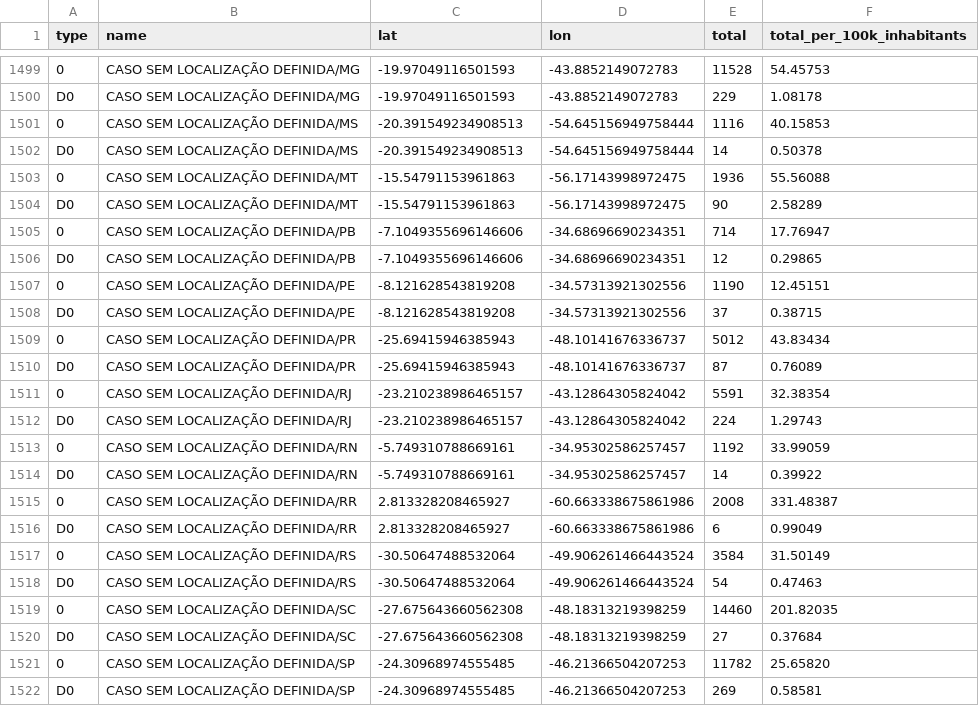
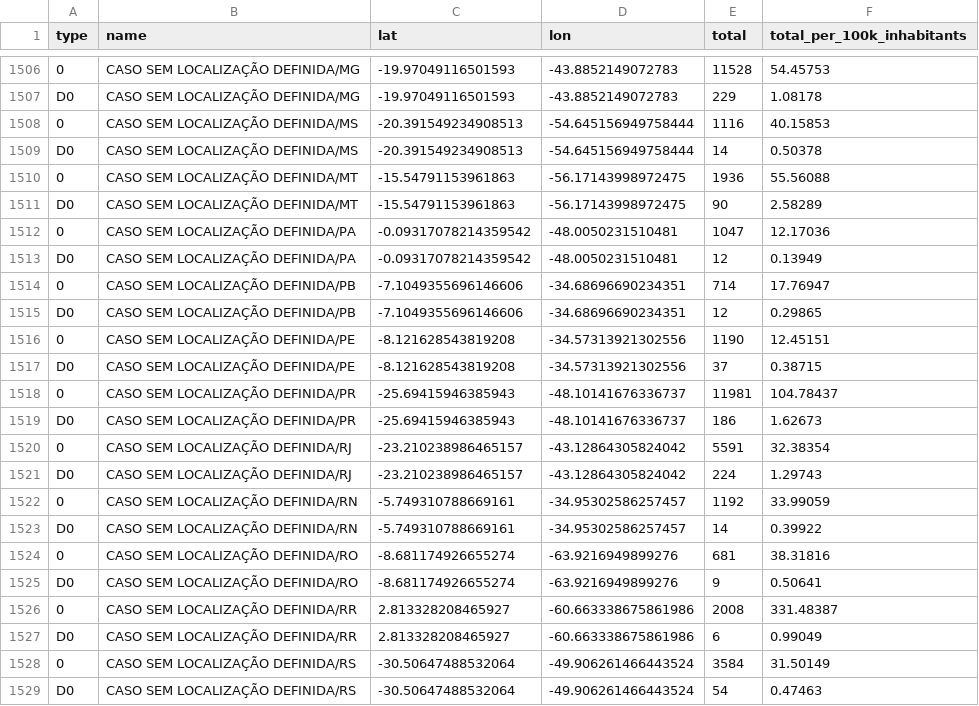
Before and after one commit to spdrio/covid19br, a CSV file: cases-gps.csv, drawn as a sheet; only a part is shown, gaps mark what is left out; the shorter side is filled out with more unchanged rows; the diff covers the shown part only.

```diff
--- a/cases-gps.csv
+++ b/cases-gps.csv
@@ -1504,2 +1511,4 @@ D0,CASO SEM LOCALIZAÇÃO DEFINIDA/MS,-20.391549234908513,-54.645156949758444,14
 D0,CASO SEM LOCALIZAÇÃO DEFINIDA/MT,-15.54791153961863,-56.17143998972475,90,2.58289
+0,CASO SEM LOCALIZAÇÃO DEFINIDA/PA,-0.09317078214359542,-48.0050231510481,1047,12.17036
+D0,CASO SEM LOCALIZAÇÃO DEFINIDA/PA,-0.09317078214359542,-48.0050231510481,12,0.13949
 0,CASO SEM LOCALIZAÇÃO DEFINIDA/PB,-7.1049355696146606,-34.68696690234351,714,17.76947
@@ -1508,4 +1517,4 @@ D0,CASO SEM LOCALIZAÇÃO DEFINIDA/PB,-7.1049355696146606,-34.68696690234351,12,
 D0,CASO SEM LOCALIZAÇÃO DEFINIDA/PE,-8.121628543819208,-34.57313921302556,37,0.38715
-0,CASO SEM LOCALIZAÇÃO DEFINIDA/PR,-25.69415946385943,-48.10141676336737,5012,43.83434
-D0,CASO SEM LOCALIZAÇÃO DEFINIDA/PR,-25.69415946385943,-48.10141676336737,87,0.76089
+0,CASO SEM LOCALIZAÇÃO DEFINIDA/PR,-25.69415946385943,-48.10141676336737,11981,104.78437
+D0,CASO SEM LOCALIZAÇÃO DEFINIDA/PR,-25.69415946385943,-48.10141676336737,186,1.62673
 0,CASO SEM LOCALIZAÇÃO DEFINIDA/RJ,-23.210238986465157,-43.12864305824042,5591,32.38354
@@ -1514,2 +1523,4 @@ D0,CASO SEM LOCALIZAÇÃO DEFINIDA/RJ,-23.210238986465157,-43.12864305824042,224
 D0,CASO SEM LOCALIZAÇÃO DEFINIDA/RN,-5.749310788669161,-34.95302586257457,14,0.39922
+0,CASO SEM LOCALIZAÇÃO DEFINIDA/RO,-8.681174926655274,-63.9216949899276,681,38.31816
+D0,CASO SEM LOCALIZAÇÃO DEFINIDA/RO,-8.681174926655274,-63.9216949899276,9,0.50641
 0,CASO SEM LOCALIZAÇÃO DEFINIDA/RR,2.813328208465927,-60.663338675861986,2008,331.48387
```
Also changed, not shown: 9 added rows and 6 edited cells elsewhere in this file, cases-brazil-cities.csv, cases-brazil-states.csv, 3 other files.
